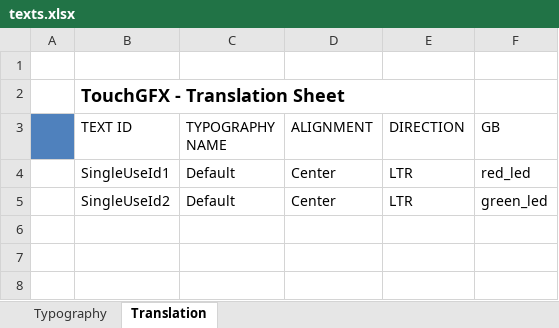
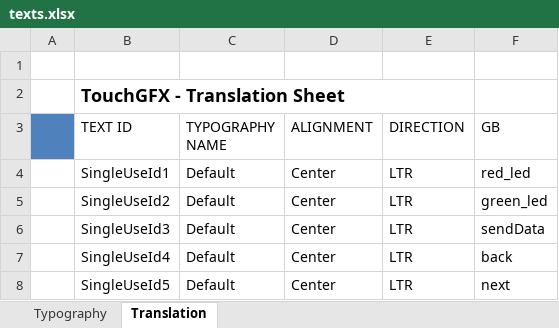
Before and after one commit to wangxiufeng1104/stm32f769-diso-UART, an Excel workbook: TouchGFX/assets/texts/texts.xlsx, sheet Translation, drawn as a sheet; values as stored, in another font and other column widths than the file's, no borders; the diff names each change by its address in the sheet, - before the commit and + after, or states it on an @@ line.

Commit message:
1、添加 send data 页面 2、禁用git使用crlf替换回车

```diff
--- a/TouchGFX/assets/texts/texts.xlsx (sheet Translation)
+++ b/TouchGFX/assets/texts/texts.xlsx (sheet Translation)
+row 6:  | SingleUseId3 | Default | Center | LTR | sendData
+row 7:  | SingleUseId4 | Default | Center | LTR | back
+row 8:  | SingleUseId5 | Default | Center | LTR | next
```
Also changed, not shown: 27 other files.
